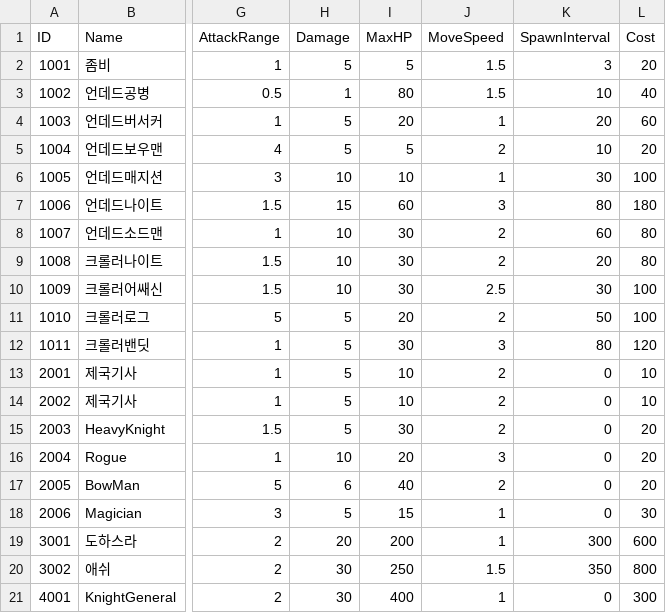
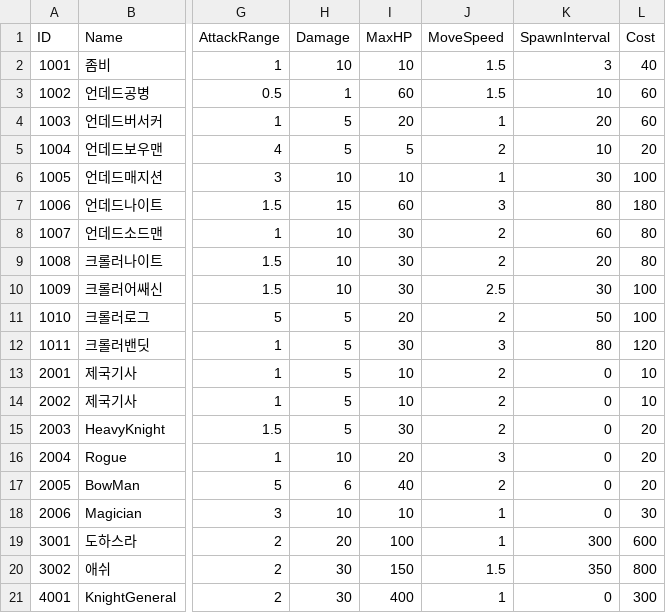
Before and after one commit to LAKAN966/Project_P, a CSV file: Assets/Resources/Data/UnitData.csv, drawn as a sheet; only a part is shown, gaps mark what is left out; the diff names each change by its address in the sheet, - before the commit and + after, or states it on an @@ line.

```diff
--- a/Assets/Resources/Data/UnitData.csv
+++ b/Assets/Resources/Data/UnitData.csv
-H2 (Damage): 5
+H2 (Damage): 10
-I2 (MaxHP): 5
+I2 (MaxHP): 10
-L2 (Cost): 20
+L2 (Cost): 40
-I3 (MaxHP): 80
+I3 (MaxHP): 60
-L3 (Cost): 40
+L3 (Cost): 60
-H18 (Damage): 5
+H18 (Damage): 10
-I18 (MaxHP): 15
+I18 (MaxHP): 10
-I19 (MaxHP): 200
+I19 (MaxHP): 100
-I20 (MaxHP): 250
+I20 (MaxHP): 150
```
Also changed, not shown: Assets/Resources/Data/GospelData.csv.
